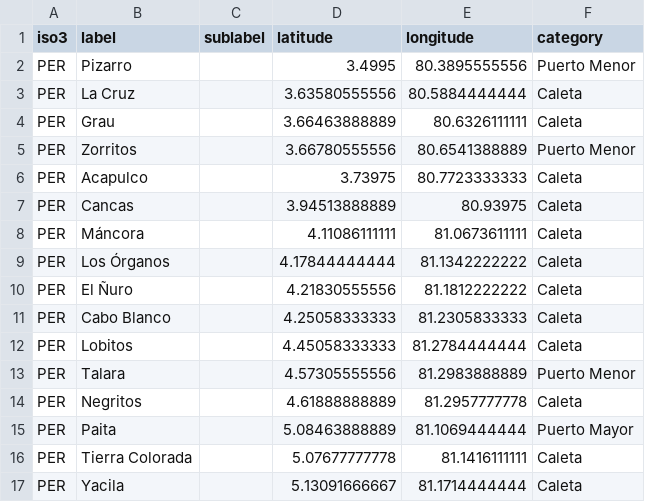
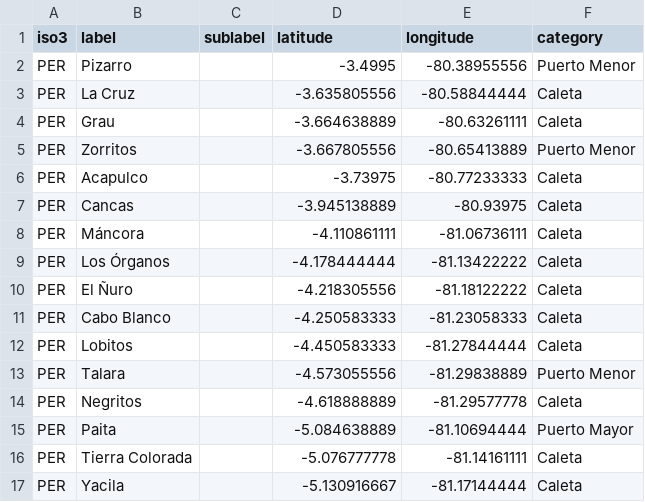
Before and after one commit to GlobalFishingWatch/anchorages_pipeline, a CSV file: pipe_anchorages/data/port_lists/peru.csv, drawn as a sheet; only a part is shown; the diff covers the shown part only.

Commit message:
port updated named anchorages data from master

```diff
--- a/pipe_anchorages/data/port_lists/peru.csv
+++ b/pipe_anchorages/data/port_lists/peru.csv
@@ -1,17 +1,17 @@
 iso3,label,sublabel,latitude,longitude,category
-PER,Pizarro,,3.4995,80.3895555556,Puerto Menor
-PER,La Cruz,,3.63580555556,80.5884444444,Caleta
-PER,Grau,,3.66463888889,80.6326111111,Caleta
-PER,Zorritos,,3.66780555556,80.6541388889,Puerto Menor
-PER,Acapulco,,3.73975,80.7723333333,Caleta
-PER,Cancas,,3.94513888889,80.93975,Caleta
-PER,Máncora,,4.11086111111,81.0673611111,Caleta
-PER,Los Órganos,,4.17844444444,81.1342222222,Caleta
-PER,El Ñuro,,4.21830555556,81.1812222222,Caleta
-PER,Cabo Blanco,,4.25058333333,81.2305833333,Caleta
-PER,Lobitos,,4.45058333333,81.2784444444,Caleta
-PER,Talara,,4.57305555556,81.2983888889,Puerto Menor
-PER,Negritos,,4.61888888889,81.2957777778,Caleta
-PER,Paita,,5.08463888889,81.1069444444,Puerto Mayor
-PER,Tierra Colorada,,5.07677777778,81.1416111111,Caleta
-PER,Yacila,,5.13091666667,81.1714444444,Caleta
+PER,Pizarro,,-3.4995,-80.38955556,Puerto Menor
+PER,La Cruz,,-3.635805556,-80.58844444,Caleta
+PER,Grau,,-3.664638889,-80.63261111,Caleta
+PER,Zorritos,,-3.667805556,-80.65413889,Puerto Menor
+PER,Acapulco,,-3.73975,-80.77233333,Caleta
+PER,Cancas,,-3.945138889,-80.93975,Caleta
+PER,Máncora,,-4.110861111,-81.06736111,Caleta
+PER,Los Órganos,,-4.178444444,-81.13422222,Caleta
+PER,El Ñuro,,-4.218305556,-81.18122222,Caleta
+PER,Cabo Blanco,,-4.250583333,-81.23058333,Caleta
+PER,Lobitos,,-4.450583333,-81.27844444,Caleta
+PER,Talara,,-4.573055556,-81.29838889,Puerto Menor
+PER,Negritos,,-4.618888889,-81.29577778,Caleta
+PER,Paita,,-5.084638889,-81.10694444,Puerto Mayor
+PER,Tierra Colorada,,-5.076777778,-81.14161111,Caleta
+PER,Yacila,,-5.130916667,-81.17144444,Caleta
```
Also changed, not shown: 102 edited cells elsewhere in this file, 1 other file.
